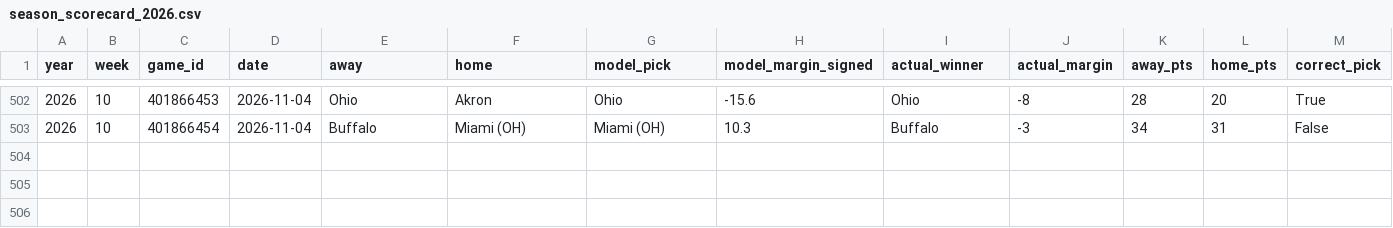
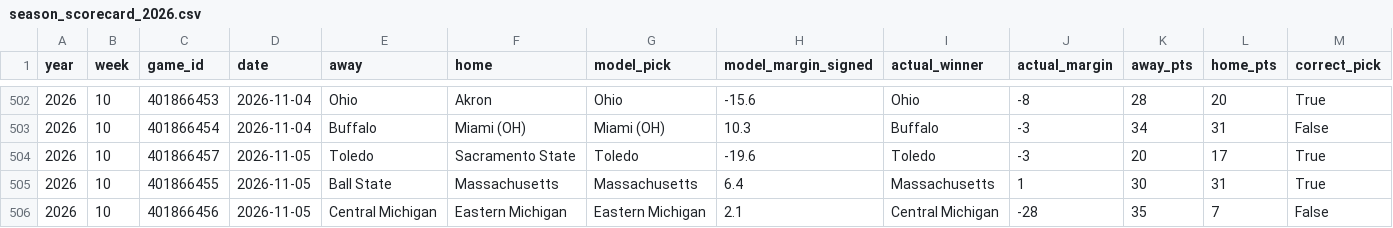
Before and after one commit to btaber-tech/cfb-handicap-model-2026, a CSV file: extracted_data/season_scorecard_2026.csv, drawn as a sheet; only a part is shown, gaps mark what is left out; rows hold the shown columns only; the diff names each change by its address in the sheet, - before the commit and + after, or states it on an @@ line.

```diff
--- a/extracted_data/season_scorecard_2026.csv
+++ b/extracted_data/season_scorecard_2026.csv
+row 504: 2026 | 10 | 401866457 | 2026-11-05 | Toledo | Sacramento State | Toledo | -19.6 | Toledo | -3 | 20 | 17 | True
+row 505: 2026 | 10 | 401866455 | 2026-11-05 | Ball State | Massachusetts | Massachusetts | 6.4 | Massachusetts | 1 | 30 | 31 | True
+row 506: 2026 | 10 | 401866456 | 2026-11-05 | Central Michigan | Eastern Michigan | Eastern Michigan | 2.1 | Central Michigan | -28 | 35 | 7 | False
```
